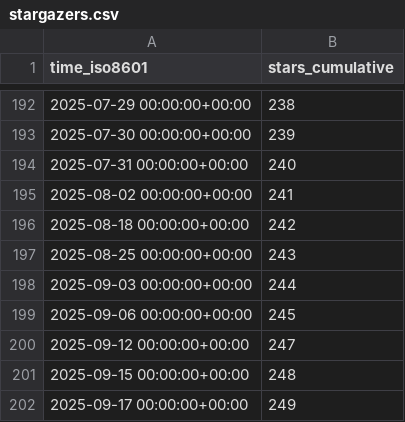
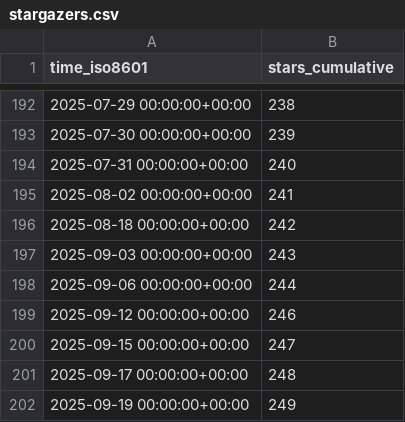
Before and after one commit to MFlowCode/stats, a CSV file: MFlowCode/MFC/ghrs-data/stargazers.csv, drawn as a sheet; only a part is shown, gaps mark what is left out.

```diff
--- a/MFlowCode/MFC/ghrs-data/stargazers.csv
+++ b/MFlowCode/MFC/ghrs-data/stargazers.csv
@@ -196,7 +196,7 @@ time_iso8601,stars_cumulative
 2025-08-18 00:00:00+00:00,242
-2025-08-25 00:00:00+00:00,243
-2025-09-03 00:00:00+00:00,244
-2025-09-06 00:00:00+00:00,245
-2025-09-12 00:00:00+00:00,247
-2025-09-15 00:00:00+00:00,248
-2025-09-17 00:00:00+00:00,249
+2025-09-03 00:00:00+00:00,243
+2025-09-06 00:00:00+00:00,244
+2025-09-12 00:00:00+00:00,246
+2025-09-15 00:00:00+00:00,247
+2025-09-17 00:00:00+00:00,248
+2025-09-19 00:00:00+00:00,249
```
